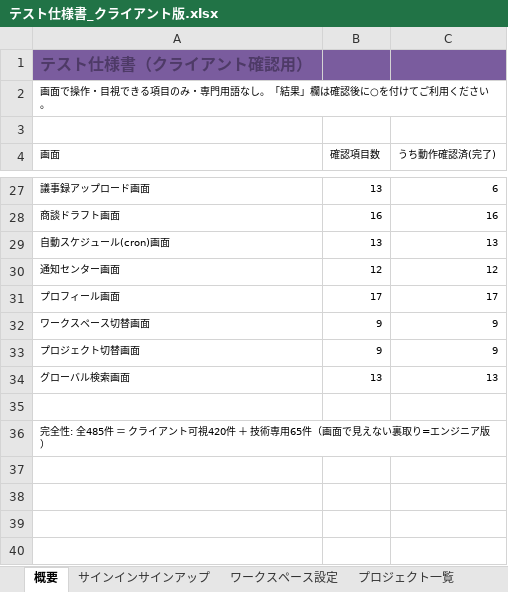
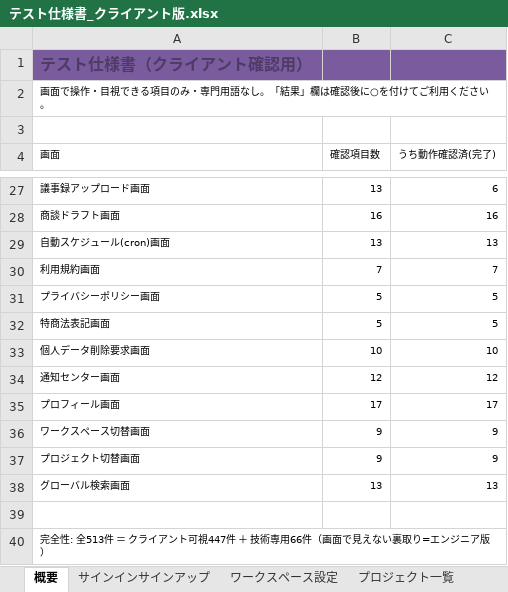
Before and after one commit to engine-base/Atelier, an Excel workbook: apps/web/.qa/テスト仕様書_クライアント版.xlsx, sheet 概要, drawn as a sheet; only a part is shown, gaps mark what is left out; values as stored, in another font and other column widths than the file's, no borders; addresses are those after the commit; the diff names each change by its address in the sheet, - before the commit and + after, or states it on an @@ line.

```diff
--- a/apps/web/.qa/テスト仕様書_クライアント版.xlsx (sheet 概要)
+++ b/apps/web/.qa/テスト仕様書_クライアント版.xlsx (sheet 概要)
+row 30: 利用規約画面 | 7 | 7
+row 31: プライバシーポリシー画面 | 5 | 5
+row 32: 特商法表記画面 | 5 | 5
+row 33: 個人データ削除要求画面 | 10 | 10
-A40 (画面): …全性: 全485件 ＝ クライアント可視420件 ＋ 技術専用65件（画面…
+A40 (画面): …全性: 全513件 ＝ クライアント可視447件 ＋ 技術専用66件（画面…
```
Also changed, not shown: other sheet tabs, apps/web/.qa/テスト仕様書_エンジニア版.xlsx, 15 other files.
